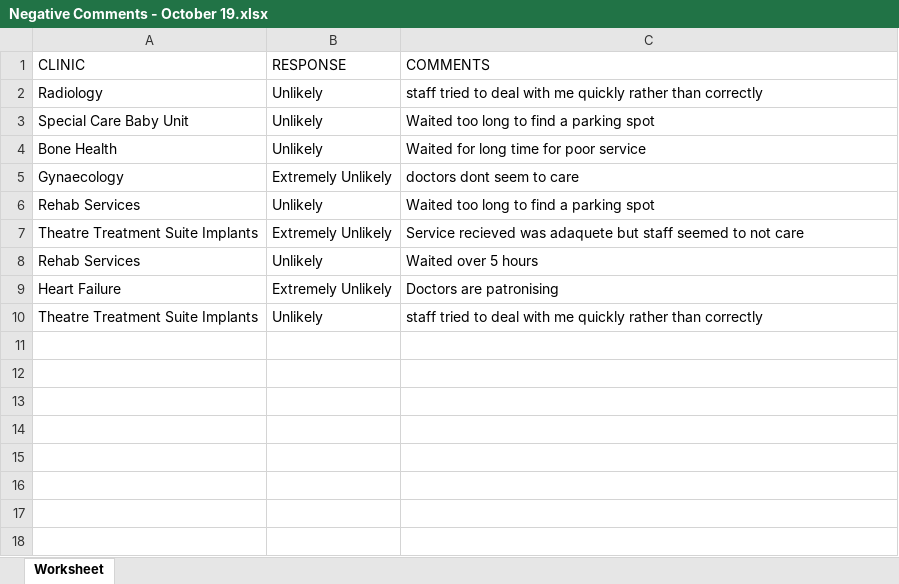
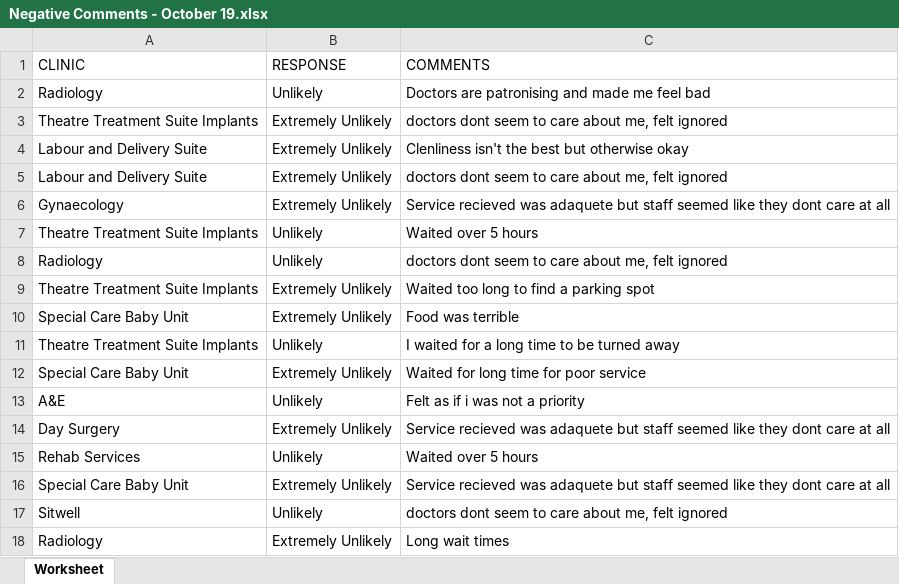
Before and after one commit to Apperta-IXN-for-the-NHS/IXN_Patient_Service_Analysis_Tool, an Excel workbook: Excel/MockData/Negative Comments - October 19.xlsx, sheet Worksheet, drawn as a sheet; values as stored, in another font and other column widths than the file's, no borders; removed rows and columns are numbered as before the commit, all else as after; the diff names each change by its address in the sheet, - before the commit and + after, or states it on an @@ line.

```diff
--- a/Excel/MockData/Negative Comments - October 19.xlsx (sheet Worksheet)
+++ b/Excel/MockData/Negative Comments - October 19.xlsx (sheet Worksheet)
-C2 (COMMENTS): staff tried to deal with me quickly rather than correctly
+C2 (COMMENTS): Doctors are patronising and made me feel bad
-row 3: Special Care Baby Unit | Unlikely | Waited too long to find a parking spot
-row 4: Bone Health | Unlikely | Waited for long time for poor service
+row 3: Theatre Treatment Suite Implants | Extremely Unlikely | doctors dont seem to care about me, felt ignored
+row 4: Labour and Delivery Suite | Extremely Unlikely | Clenliness isn't the best but otherwise okay
+row 5: Labour and Delivery Suite | Extremely Unlikely | doctors dont seem to care about me, felt ignored
-C6 (COMMENTS): doctors dont seem to care
+C6 (COMMENTS): Service recieved was adaquete but staff seemed like they dont care at all
-row 6: Rehab Services | Unlikely | Waited too long to find a parking spot
+row 7: Theatre Treatment Suite Implants | Unlikely | Waited over 5 hours
+row 8: Radiology | Unlikely | doctors dont seem to care about me, felt ignored
-C9 (COMMENTS): Service recieved was adaquete but staff seemed to not care
+C9 (COMMENTS): Waited too long to find a parking spot
+row 10: Special Care Baby Unit | Extremely Unlikely | Food was terrible
+row 11: Theatre Treatment Suite Implants | Unlikely | I waited for a long time to be turned away
+row 12: Special Care Baby Unit | Extremely Unlikely | Waited for long time for poor service
+row 13: A&E | Unlikely | Felt as if i was not a priority
+row 14: Day Surgery | Extremely Unlikely | Service recieved was adaquete but staff seemed like they dont care at all
-row 9: Heart Failure | Extremely Unlikely | Doctors are patronising
-row 10: Theatre Treatment Suite Implants | Unlikely | staff tried to deal with me quickly rather than correctly
+row 16: Special Care Baby Unit | Extremely Unlikely | Service recieved was adaquete but staff seemed like they dont care at all
+row 17: Sitwell | Unlikely | doctors dont seem to care about me, felt ignored
+row 18: Radiology | Extremely Unlikely | Long wait times
```
Also changed, not shown: Excel/MockData/Negative Comments - December 19.xlsx, Excel/MockData/Negative Comments - February 20.xlsx, 11 other files.
